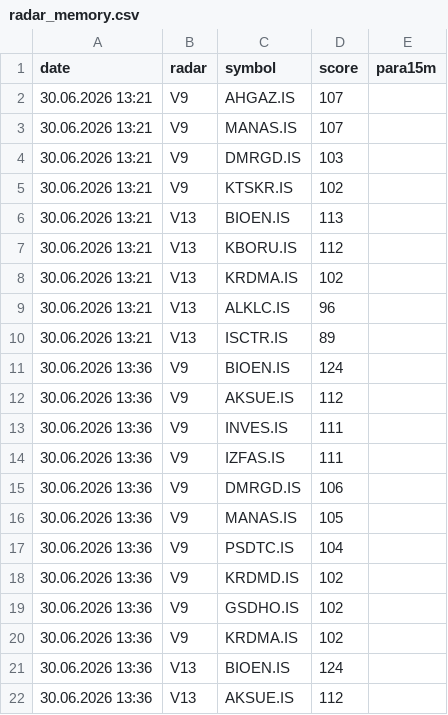
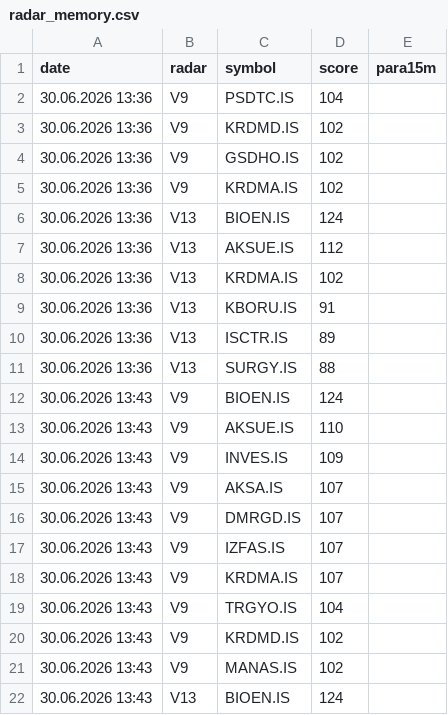
Before and after one commit to gokhan-bist-radar/gokhan-bist-radar, a CSV file: radar_memory.csv, drawn as a sheet; only a part is shown; the shorter side is filled out with more unchanged rows; the diff covers the shown part only.

```diff
--- a/radar_memory.csv
+++ b/radar_memory.csv
@@ -1,17 +1,2 @@
 date,radar,symbol,score,para15m
-30.06.2026 13:21,V9,AHGAZ.IS,107,
-30.06.2026 13:21,V9,MANAS.IS,107,
-30.06.2026 13:21,V9,DMRGD.IS,103,
-30.06.2026 13:21,V9,KTSKR.IS,102,
-30.06.2026 13:21,V13,BIOEN.IS,113,
-30.06.2026 13:21,V13,KBORU.IS,112,
-30.06.2026 13:21,V13,KRDMA.IS,102,
-30.06.2026 13:21,V13,ALKLC.IS,96,
-30.06.2026 13:21,V13,ISCTR.IS,89,
-30.06.2026 13:36,V9,BIOEN.IS,124,
-30.06.2026 13:36,V9,AKSUE.IS,112,
-30.06.2026 13:36,V9,INVES.IS,111,
-30.06.2026 13:36,V9,IZFAS.IS,111,
-30.06.2026 13:36,V9,DMRGD.IS,106,
-30.06.2026 13:36,V9,MANAS.IS,105,
 30.06.2026 13:36,V9,PSDTC.IS,104,
```
Also changed, not shown: 13 added rows elsewhere in this file, radar_performance.csv, radar_signals.csv.
